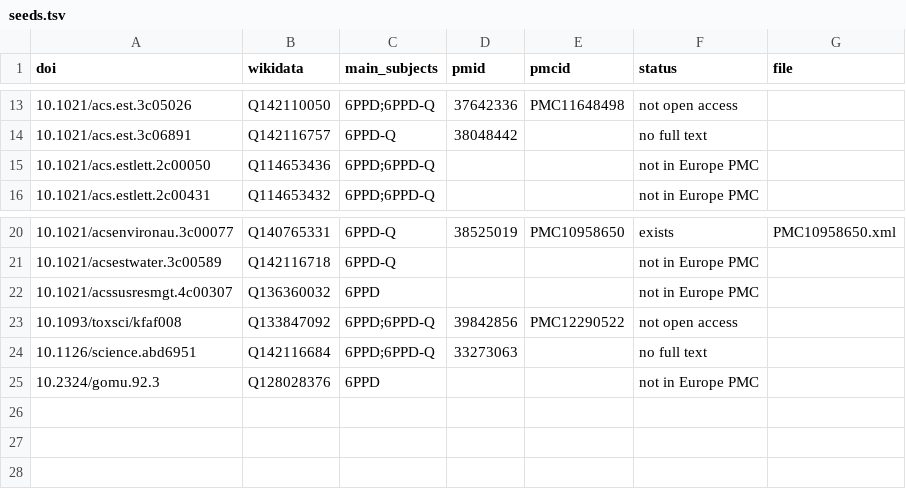
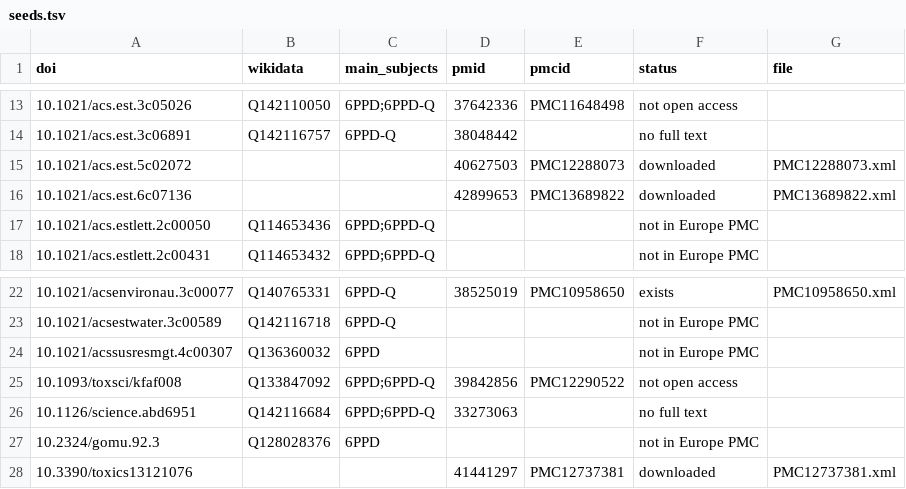
Before and after one commit to egonw/6ppd_transformations, a TSV file: literature/seeds.tsv, drawn as a sheet; only a part is shown, gaps mark what is left out; the diff names each change by its address in the sheet, - before the commit and + after, or states it on an @@ line.

```diff
--- a/literature/seeds.tsv
+++ b/literature/seeds.tsv
+row 15: 10.1021/acs.est.5c02072 |  |  | 40627503 | PMC12288073 | downloaded | PMC12288073.xml
+row 16: 10.1021/acs.est.6c07136 |  |  | 42899653 | PMC13689822 | downloaded | PMC13689822.xml
+row 28: 10.3390/toxics13121076 |  |  | 41441297 | PMC12737381 | downloaded | PMC12737381.xml
```
Also changed, not shown: 12 other files.
